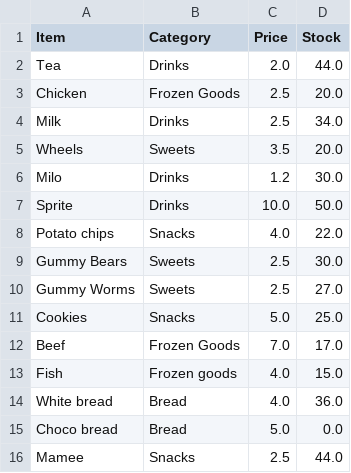
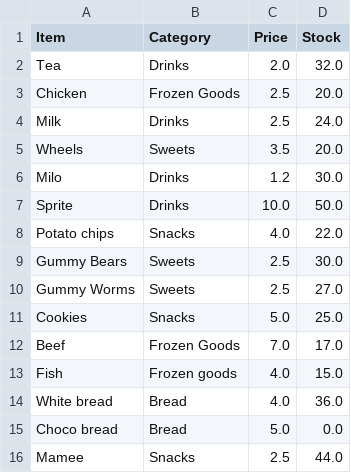
Before and after one commit to Wooniety/Automated-Menu, a CSV file: data/menu.csv, drawn as a sheet.

```diff
--- a/data/menu.csv
+++ b/data/menu.csv
@@ -1,5 +1,5 @@
 Item,Category,Price,Stock
-Tea,Drinks,2.0,44.0
+Tea,Drinks,2.0,32.0
 Chicken,Frozen Goods,2.5,20.0
-Milk,Drinks,2.5,34.0
+Milk,Drinks,2.5,24.0
 Wheels,Sweets,3.5,20.0
```
Also changed, not shown: data/stock.csv, data/users.csv, 2 other files.
